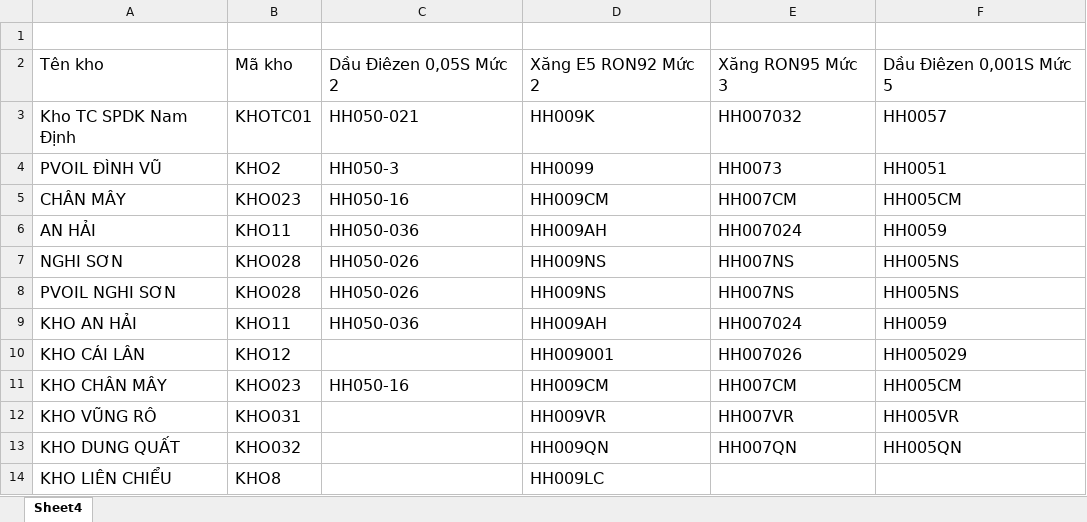
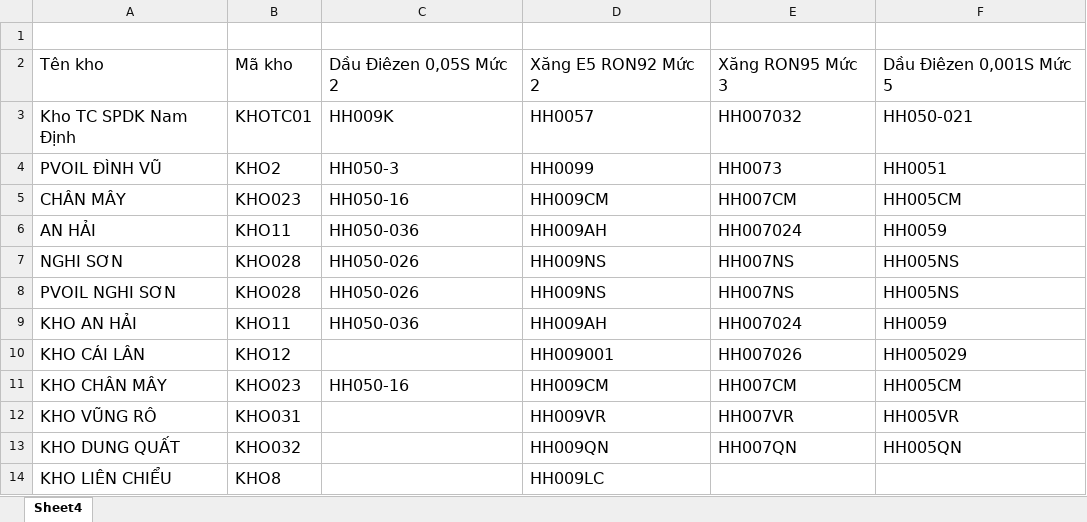
Before and after one commit to TrongHoan81/UpSSE_BB, an Excel workbook: Data/MaKho_MaVV.xlsx, sheet Sheet4, drawn as a sheet; values as stored, in another font and other column widths than the file's, no borders; conditional formats not drawn; the diff names each change by its address in the sheet, - before the commit and + after, or states it on an @@ line.

```diff
--- a/Data/MaKho_MaVV.xlsx (sheet Sheet4)
+++ b/Data/MaKho_MaVV.xlsx (sheet Sheet4)
-C3: HH050-021
+C3: HH009K
-D3: HH009K
+D3: HH0057
-F3: HH0057
+F3: HH050-021
```
Also changed, not shown: Data/template_svdetail9.xlsx, 1 other file.
